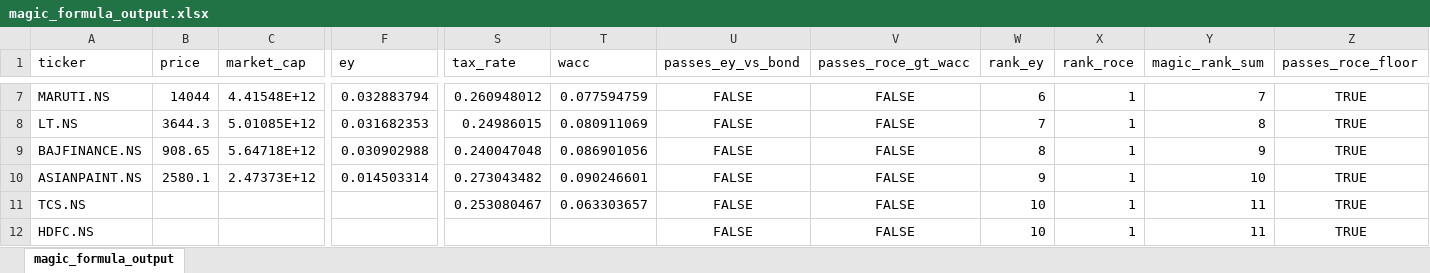
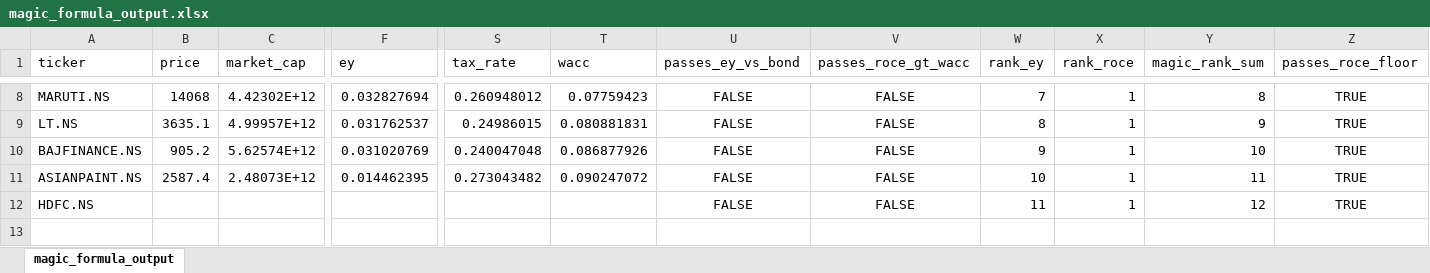
Before and after one commit to vishwaspande/Project-Summit, an Excel workbook: data/magic_formula_output.xlsx, sheet magic_formula_output, drawn as a sheet; only a part is shown, gaps mark what is left out; values as stored, in another font and other column widths than the file's, no borders; removed rows and columns are numbered as before the commit, all else as after; rows hold the shown columns only; the diff covers the shown part only; the diff names each change by its address in the sheet, - before the commit and + after, or states it on an @@ line.

```diff
--- a/data/magic_formula_output.xlsx (sheet magic_formula_output)
+++ b/data/magic_formula_output.xlsx (sheet magic_formula_output)
-B8 (price): 14044
+B8 (price): 14068
-C8 (market_cap): 4.41548E+12
+C8 (market_cap): 4.42302E+12
-F8 (ey): 0.032883794
+F8 (ey): 0.032827694
-T8 (wacc): 0.077594759
+T8 (wacc): 0.07759423
-W8 (rank_ey): 6
+W8 (rank_ey): 7
-Y8 (magic_rank_sum): 7
+Y8 (magic_rank_sum): 8
-B9 (price): 3644.3
+B9 (price): 3635.1
-C9 (market_cap): 5.01085E+12
+C9 (market_cap): 4.99957E+12
-F9 (ey): 0.031682353
+F9 (ey): 0.031762537
-T9 (wacc): 0.080911069
+T9 (wacc): 0.080881831
-W9 (rank_ey): 7
+W9 (rank_ey): 8
-Y9 (magic_rank_sum): 8
+Y9 (magic_rank_sum): 9
-B10 (price): 908.65
+B10 (price): 905.2
-C10 (market_cap): 5.64718E+12
+C10 (market_cap): 5.62574E+12
-F10 (ey): 0.030902988
+F10 (ey): 0.031020769
-T10 (wacc): 0.086901056
+T10 (wacc): 0.086877926
-W10 (rank_ey): 8
+W10 (rank_ey): 9
-Y10 (magic_rank_sum): 9
+Y10 (magic_rank_sum): 10
-B11 (price): 2580.1
+B11 (price): 2587.4
-C11 (market_cap): 2.47373E+12
+C11 (market_cap): 2.48073E+12
-F11 (ey): 0.014503314
+F11 (ey): 0.014462395
-T11 (wacc): 0.090246601
+T11 (wacc): 0.090247072
-W11 (rank_ey): 9
+W11 (rank_ey): 10
-Y11 (magic_rank_sum): 10
+Y11 (magic_rank_sum): 11
-row 11: TCS.NS |  |  |  | 0.253080467 | 0.063303657 | FALSE | FALSE | 10 | 1 | 11 | TRUE
-W12 (rank_ey): 10
+W12 (rank_ey): 11
-Y12 (magic_rank_sum): 11
+Y12 (magic_rank_sum): 12
```
Also changed, not shown: 1 added row and 26 edited cells elsewhere in this sheet, 2 other files.
